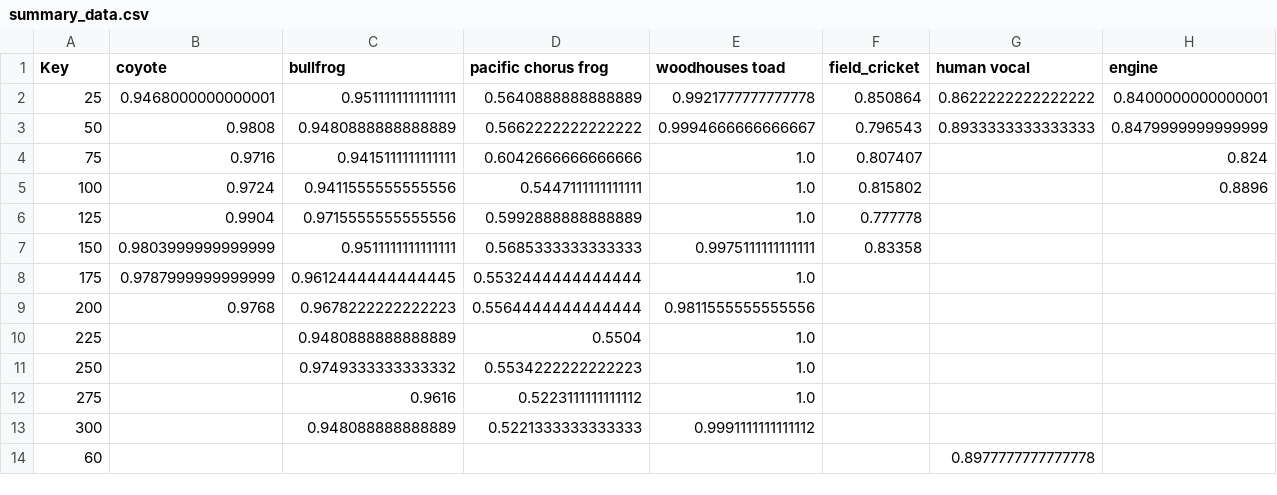
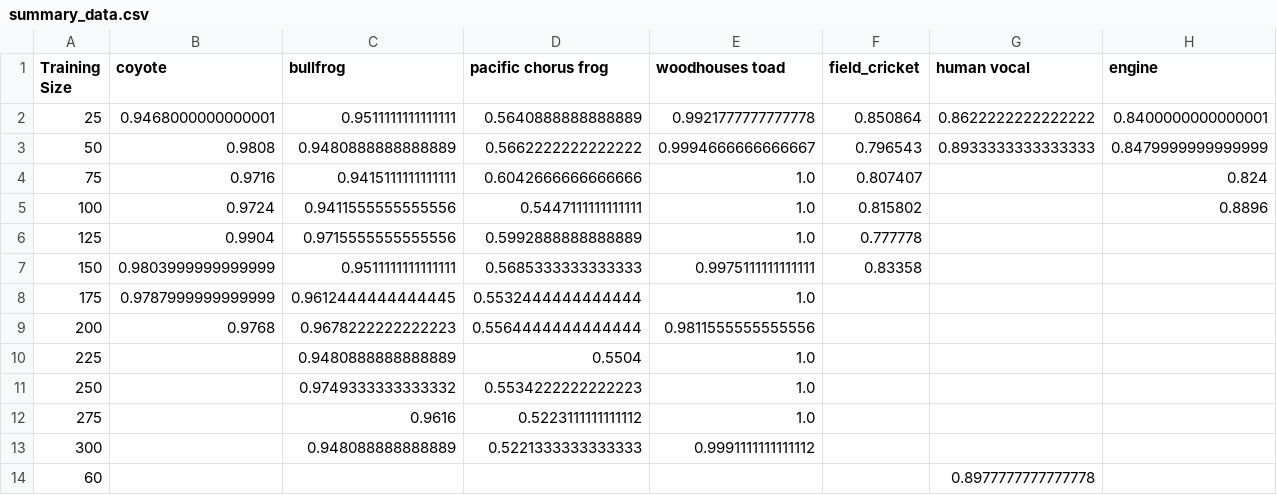
Before and after one commit to DianaTao/SoundHub, a CSV file: train_with_perch/summary_data.csv, drawn as a sheet.

Commit message:
analysis of data

```diff
--- a/train_with_perch/summary_data.csv
+++ b/train_with_perch/summary_data.csv
@@ -1,2 +1,2 @@
-Key,coyote,bullfrog,pacific chorus frog,woodhouses toad,field_cricket,human vocal,engine
+Training Size,coyote,bullfrog,pacific chorus frog,woodhouses toad,field_cricket,human vocal,engine
 25,0.9468000000000001,0.9511111111111111,0.5640888888888889,0.9921777777777778,0.850864,0.8622222222222222,0.8400000000000001
```
Also changed, not shown: 1 other file.
